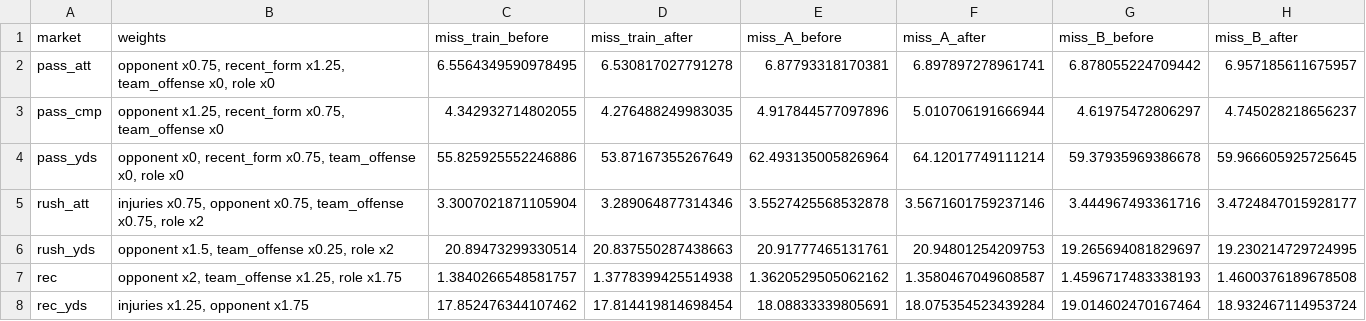
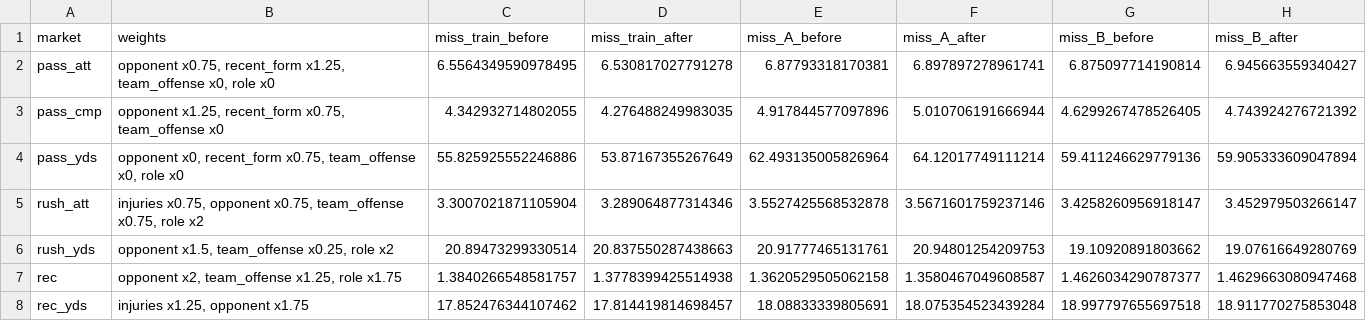
Before and after one commit to Lgulle1/Script-the-slate, a CSV file: records/tuning/tournament_layer_weights.csv, drawn as a sheet.

```diff
--- a/records/tuning/tournament_layer_weights.csv
+++ b/records/tuning/tournament_layer_weights.csv
@@ -1,8 +1,8 @@
 market,weights,miss_train_before,miss_train_after,miss_A_before,miss_A_after,miss_B_before,miss_B_after
-pass_att,"opponent x0.75, recent_form x1.25, team_offense x0, role x0",6.5564349590978495,6.530817027791278,6.87793318170381,6.897897278961741,6.878055224709442,6.957185611675957
-pass_cmp,"opponent x1.25, recent_form x0.75, team_offense x0",4.342932714802055,4.276488249983035,4.917844577097896,5.010706191666944,4.61975472806297,4.745028218656237
-pass_yds,"opponent x0, recent_form x0.75, team_offense x0, role x0",55.825925552246886,53.87167355267649,62.493135005826964,64.12017749111214,59.37935969386678,59.966605925725645
-rush_att,"injuries x0.75, opponent x0.75, team_offense x0.75, role x2",3.3007021871105904,3.289064877314346,3.5527425568532878,3.5671601759237146,3.444967493361716,3.4724847015928177
-rush_yds,"opponent x1.5, team_offense x0.25, role x2",20.89473299330514,20.837550287438663,20.91777465131761,20.94801254209753,19.265694081829697,19.230214729724995
-rec,"opponent x2, team_offense x1.25, role x1.75",1.3840266548581757,1.3778399425514938,1.3620529505062162,1.3580467049608587,1.4596717483338193,1.4600376189678508
-rec_yds,"injuries x1.25, opponent x1.75",17.852476344107462,17.814419814698454,18.08833339805691,18.075354523439284,19.014602470167464,18.932467114953724
+pass_att,"opponent x0.75, recent_form x1.25, team_offense x0, role x0",6.5564349590978495,6.530817027791278,6.87793318170381,6.897897278961741,6.875097714190814,6.945663559340427
+pass_cmp,"opponent x1.25, recent_form x0.75, team_offense x0",4.342932714802055,4.276488249983035,4.917844577097896,5.010706191666944,4.6299267478526405,4.743924276721392
+pass_yds,"opponent x0, recent_form x0.75, team_offense x0, role x0",55.825925552246886,53.87167355267649,62.493135005826964,64.12017749111214,59.411246629779136,59.905333609047894
+rush_att,"injuries x0.75, opponent x0.75, team_offense x0.75, role x2",3.3007021871105904,3.289064877314346,3.5527425568532878,3.5671601759237146,3.4258260956918147,3.452979503266147
+rush_yds,"opponent x1.5, team_offense x0.25, role x2",20.89473299330514,20.837550287438663,20.91777465131761,20.94801254209753,19.10920891803662,19.07616649280769
+rec,"opponent x2, team_offense x1.25, role x1.75",1.3840266548581757,1.3778399425514938,1.3620529505062158,1.3580467049608587,1.4626034290787377,1.4629663080947468
+rec_yds,"injuries x1.25, opponent x1.75",17.852476344107462,17.814419814698457,18.08833339805691,18.075354523439284,18.997797655697518,18.911770275853048
```
Also changed, not shown: 2 other files.
